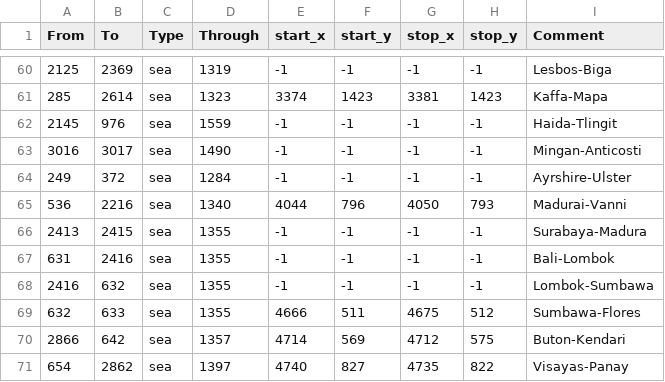
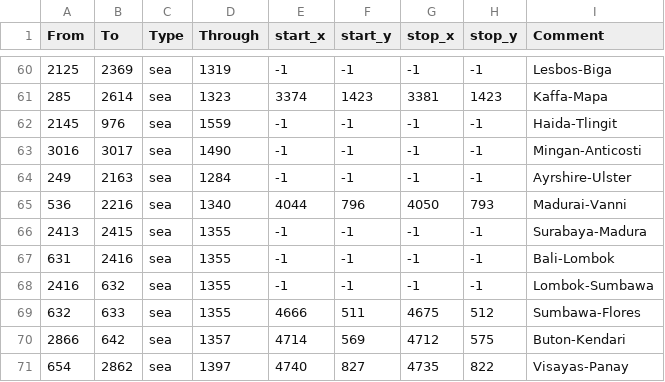
Before and after one commit to PhelanBavaria/ancienttimeline, a CSV file: ancienttimeline/map/adjacencies.csv, drawn as a sheet; only a part is shown, gaps mark what is left out.

```diff
--- a/ancienttimeline/map/adjacencies.csv
+++ b/ancienttimeline/map/adjacencies.csv
@@ -63,3 +63,3 @@ From;To;Type;Through;start_x;start_y;stop_x;stop_y;Comment
 3016;3017;sea;1490;-1;-1;-1;-1;Mingan-Anticosti
-249;372;sea;1284;-1;-1;-1;-1;Ayrshire-Ulster
+249;2163;sea;1284;-1;-1;-1;-1;Ayrshire-Ulster
 536;2216;sea;1340;4044;796;4050;793;Madurai-Vanni
```
Also changed, not shown: 39 other files.
